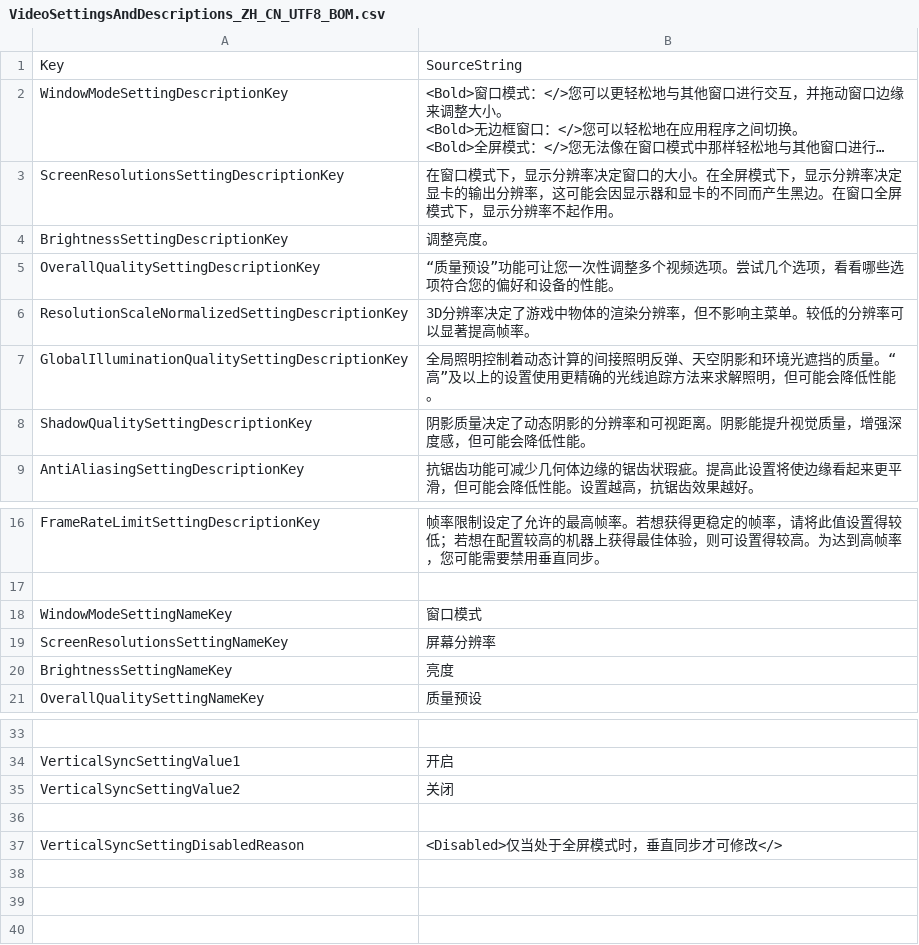
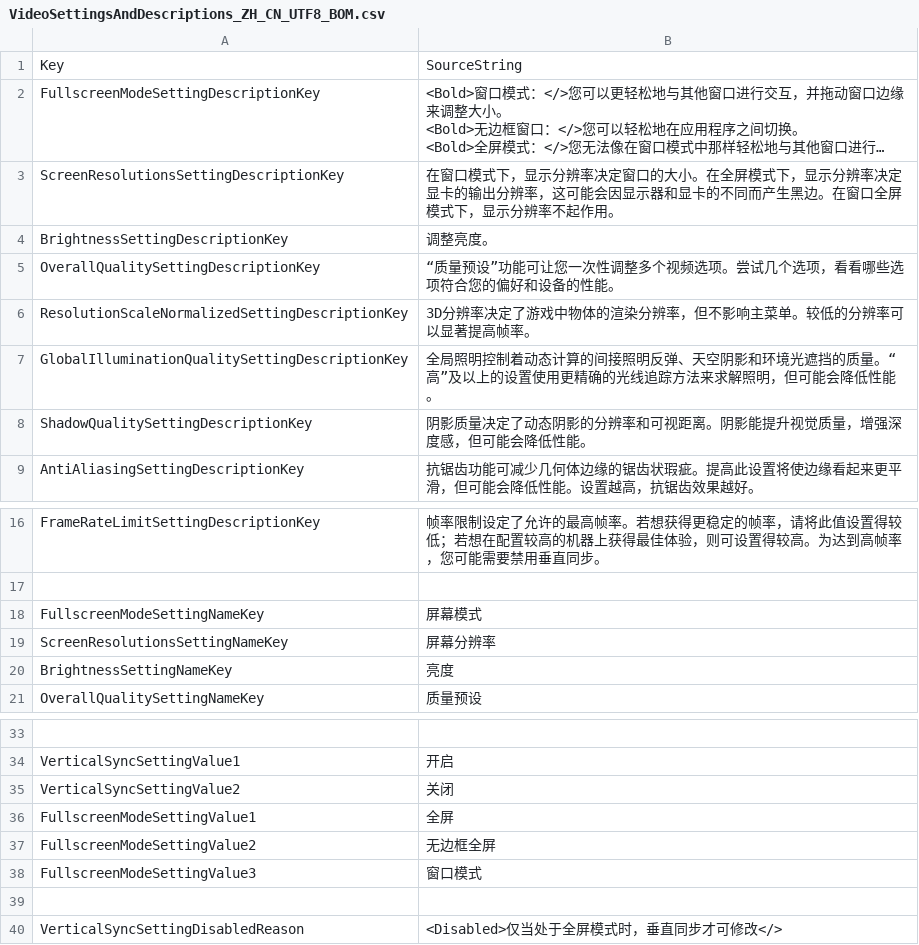
Before and after one commit to AmigoLuis/CustomUI, a CSV file: Content/StringTables/VideoSettingsAndDescriptions_ZH_CN_UTF8_BOM.csv, drawn as a sheet; only a part is shown, gaps mark what is left out; long unchanged cells end in …; removed rows and columns are numbered as before the commit, all else as after; the diff names each change by its address in the sheet, - before the commit and + after, or states it on an @@ line.

Commit message:
所有枚举类型设置项的文本，全部收集到string table中，从中读取

```diff
--- a/Content/StringTables/VideoSettingsAndDescriptions_ZH_CN_UTF8_BOM.csv
+++ b/Content/StringTables/VideoSettingsAndDescriptions_ZH_CN_UTF8_BOM.csv
-A2: WindowModeSettingDescriptionKey
+A2: FullscreenModeSettingDescriptionKey
-row 18: WindowModeSettingNameKey | 窗口模式
+row 18: FullscreenModeSettingNameKey | 屏幕模式
+row 36: FullscreenModeSettingValue1 | 全屏
+row 37: FullscreenModeSettingValue2 | 无边框全屏
+row 38: FullscreenModeSettingValue3 | 窗口模式
```
Also changed, not shown: 2 other files.
